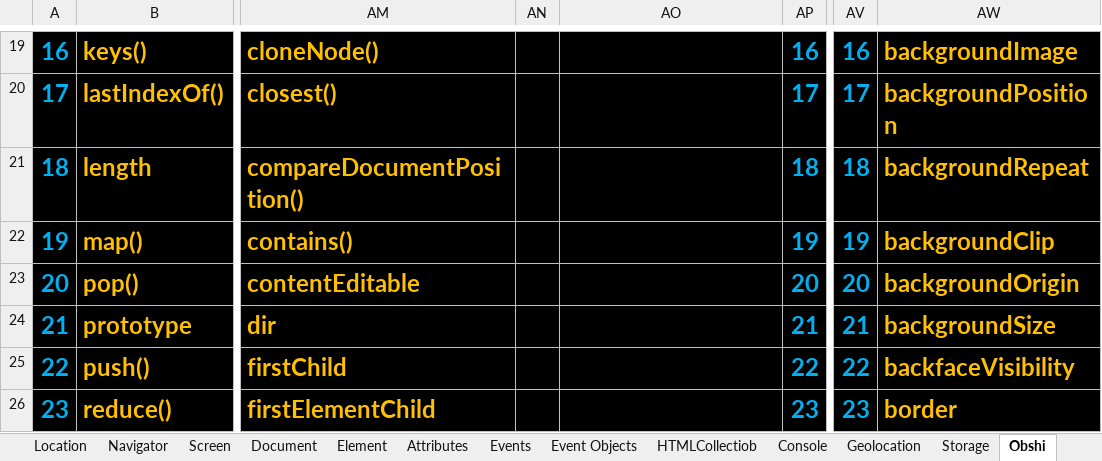
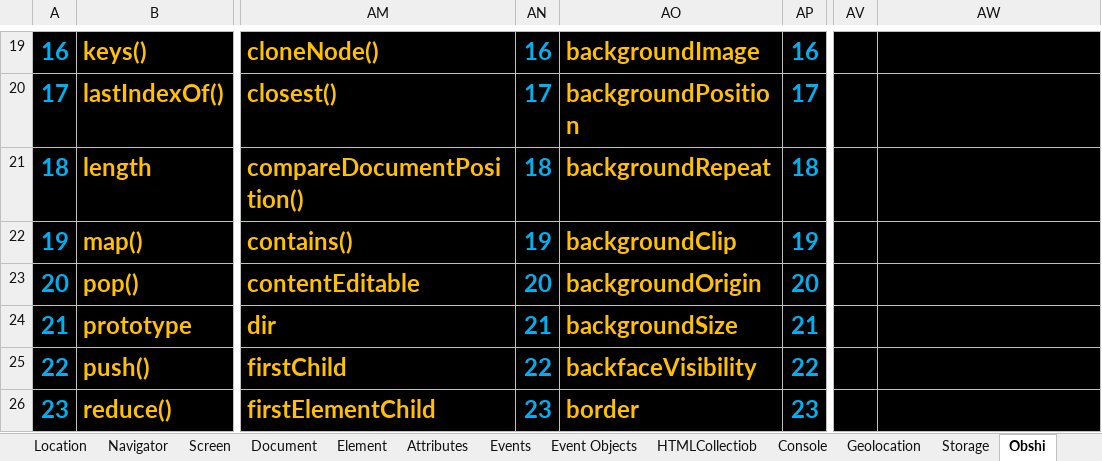
Before and after one commit to IslamDevFull/Evol, an Excel workbook: 3-JavaScript/Dars/JS_KORIN.xlsx, sheet Obshi, drawn as a sheet; only a part is shown, gaps mark what is left out; values as stored, in another font and other column widths than the file's, no borders; the diff covers the shown part only; the diff names each change by its address in the sheet, - before the commit and + after, or states it on an @@ line.

```diff
--- a/3-JavaScript/Dars/JS_KORIN.xlsx (sheet Obshi)
+++ b/3-JavaScript/Dars/JS_KORIN.xlsx (sheet Obshi)
-AN19: (empty)
+AN19: 16
-AO19: (empty)
+AO19: backgroundImage
-AV19: 16
+AV19: (empty)
-AW19: backgroundImage
+AW19: (empty)
-AN20: (empty)
+AN20: 17
-AO20: (empty)
+AO20: backgroundPosition
-AV20: 17
+AV20: (empty)
-AW20: backgroundPosition
+AW20: (empty)
-AN21: (empty)
+AN21: 18
-AO21: (empty)
+AO21: backgroundRepeat
-AV21: 18
+AV21: (empty)
-AW21: backgroundRepeat
+AW21: (empty)
-AN22: (empty)
+AN22: 19
-AO22: (empty)
+AO22: backgroundClip
-AV22: 19
+AV22: (empty)
-AW22: backgroundClip
+AW22: (empty)
-AN23: (empty)
+AN23: 20
-AO23: (empty)
+AO23: backgroundOrigin
-AV23: 20
+AV23: (empty)
-AW23: backgroundOrigin
+AW23: (empty)
-AN24: (empty)
+AN24: 21
-AO24: (empty)
+AO24: backgroundSize
-AV24: 21
+AV24: (empty)
-AW24: backgroundSize
+AW24: (empty)
-AN25: (empty)
+AN25: 22
-AO25: (empty)
+AO25: backfaceVisibility
-AV25: 22
+AV25: (empty)
-AW25: backfaceVisibility
+AW25: (empty)
-AN26: (empty)
+AN26: 23
-AO26: (empty)
+AO26: border
-AV26: 23
+AV26: (empty)
-AW26: border
+AW26: (empty)
```
Also changed, not shown: other rows of this sheet, charts or pictures, 13 other files.
